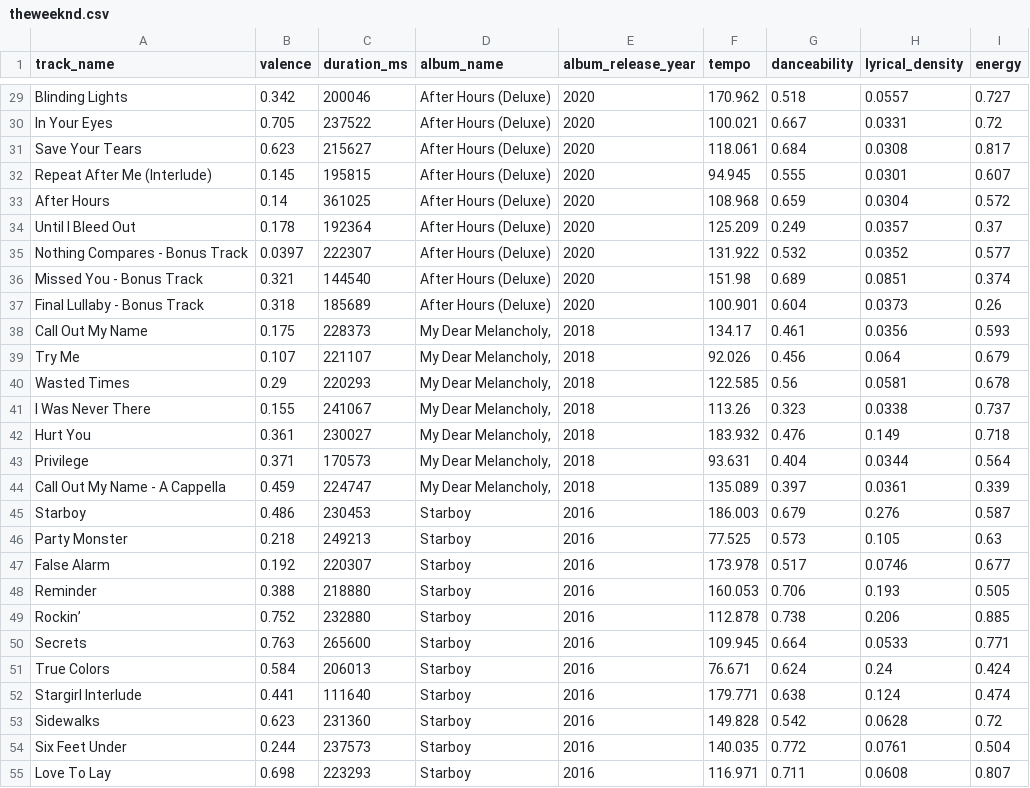
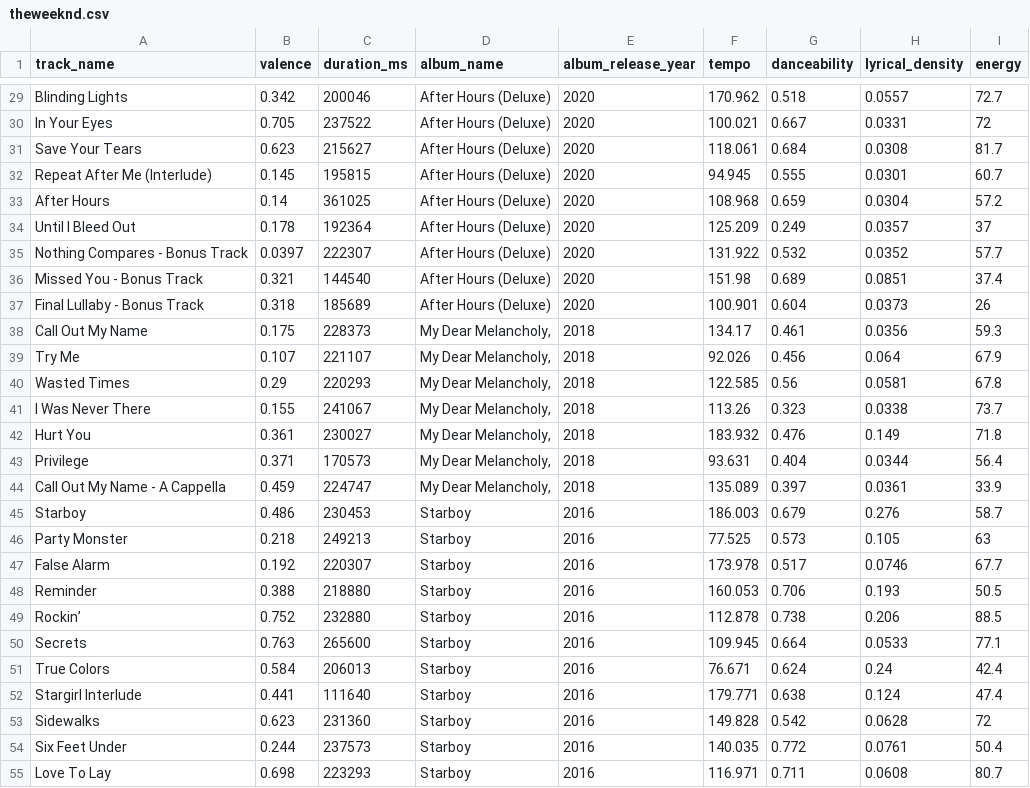
Before and after one commit to samcaldwell3/website, a CSV file: csvs/theweeknd.csv, drawn as a sheet; only a part is shown, gaps mark what is left out; the diff covers the shown part only; the diff names each change by its address in the sheet, - before the commit and + after, or states it on an @@ line.

```diff
--- a/csvs/theweeknd.csv
+++ b/csvs/theweeknd.csv
-I29 (energy): 0.727
+I29 (energy): 72.7
-I30 (energy): 0.72
+I30 (energy): 72
-I31 (energy): 0.817
+I31 (energy): 81.7
-I32 (energy): 0.607
+I32 (energy): 60.7
-I33 (energy): 0.572
+I33 (energy): 57.2
-I34 (energy): 0.37
+I34 (energy): 37
-I35 (energy): 0.577
+I35 (energy): 57.7
-I36 (energy): 0.374
+I36 (energy): 37.4
-I37 (energy): 0.26
+I37 (energy): 26
-I38 (energy): 0.593
+I38 (energy): 59.3
-I39 (energy): 0.679
+I39 (energy): 67.9
-I40 (energy): 0.678
+I40 (energy): 67.8
-I41 (energy): 0.737
+I41 (energy): 73.7
-I42 (energy): 0.718
+I42 (energy): 71.8
-I43 (energy): 0.564
+I43 (energy): 56.4
-I44 (energy): 0.339
+I44 (energy): 33.9
-I45 (energy): 0.587
+I45 (energy): 58.7
-I46 (energy): 0.63
+I46 (energy): 63
-I47 (energy): 0.677
+I47 (energy): 67.7
-I48 (energy): 0.505
+I48 (energy): 50.5
-I49 (energy): 0.885
+I49 (energy): 88.5
-I50 (energy): 0.771
+I50 (energy): 77.1
-I51 (energy): 0.424
+I51 (energy): 42.4
-I52 (energy): 0.474
+I52 (energy): 47.4
-I53 (energy): 0.72
+I53 (energy): 72
-I54 (energy): 0.504
+I54 (energy): 50.4
-I55 (energy): 0.807
+I55 (energy): 80.7
```
Also changed, not shown: 110 edited cells elsewhere in this file.
